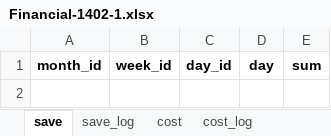
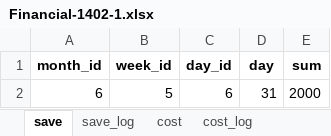
Before and after one commit to bnparham/financialManagement, an Excel workbook: Financial-1402-1.xlsx, sheet save, drawn as a sheet; values as stored, in another font and other column widths than the file's, no borders; the diff names each change by its address in the sheet, - before the commit and + after, or states it on an @@ line.

Commit message:
add save_log feature

```diff
--- a/Financial-1402-1.xlsx (sheet save)
+++ b/Financial-1402-1.xlsx (sheet save)
+row 2: 6 | 5 | 6 | 31 | 2000
```
Also changed, not shown: sheet save_log, 2 other files.
